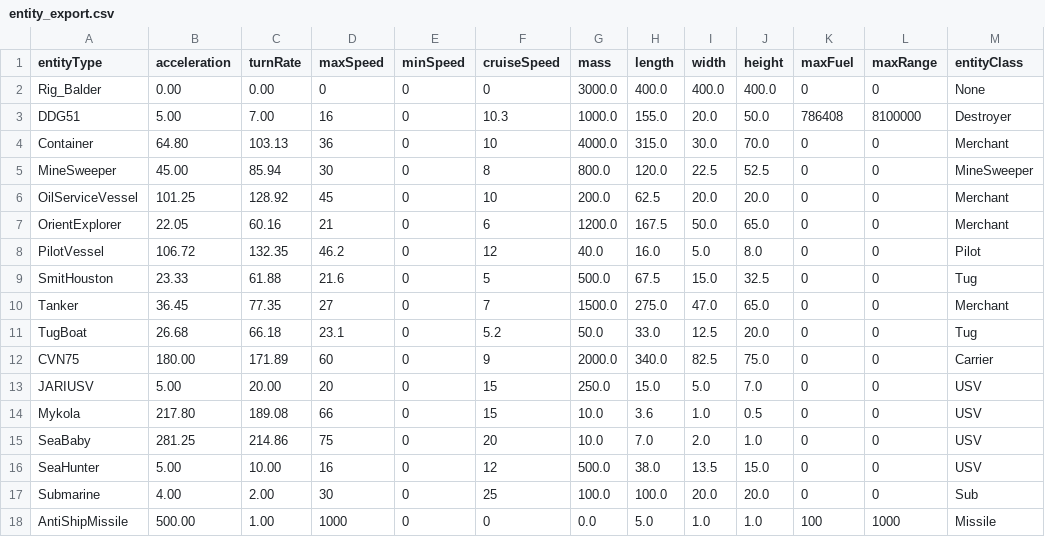
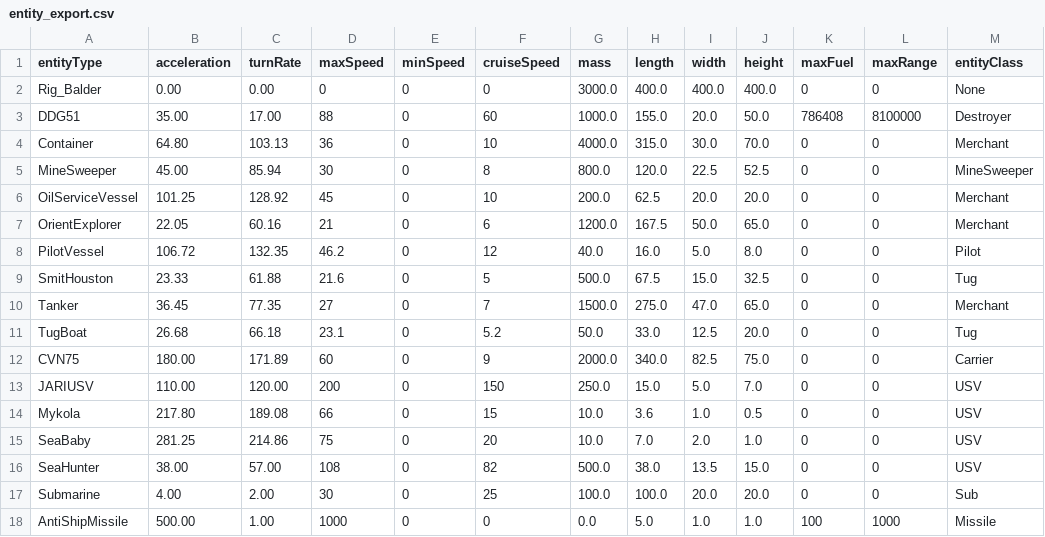
Before and after one commit to sushillouis/NavyTac, a CSV file: Assets/entity_export.csv, drawn as a sheet; only a part is shown; the diff names each change by its address in the sheet, - before the commit and + after, or states it on an @@ line.

```diff
--- a/Assets/entity_export.csv
+++ b/Assets/entity_export.csv
-B3 (acceleration): 5.00
+B3 (acceleration): 35.00
-C3 (turnRate): 7.00
+C3 (turnRate): 17.00
-D3 (maxSpeed): 16
+D3 (maxSpeed): 88
-F3 (cruiseSpeed): 10.3
+F3 (cruiseSpeed): 60
-B13 (acceleration): 5.00
+B13 (acceleration): 110.00
-C13 (turnRate): 20.00
+C13 (turnRate): 120.00
-D13 (maxSpeed): 20
+D13 (maxSpeed): 200
-F13 (cruiseSpeed): 15
+F13 (cruiseSpeed): 150
-B16 (acceleration): 5.00
+B16 (acceleration): 38.00
-C16 (turnRate): 10.00
+C16 (turnRate): 57.00
-D16 (maxSpeed): 16
+D16 (maxSpeed): 108
-F16 (cruiseSpeed): 12
+F16 (cruiseSpeed): 82
```
Also changed, not shown: 5 other files.
